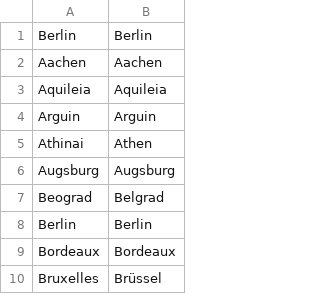
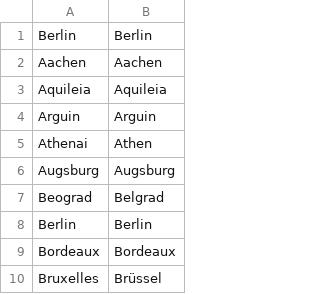
Before and after one commit to proompter-deluxe/Dawn-of-Civilization, a CSV file: Assets/Maps/Translations/German.csv, drawn as a sheet; only a part is shown.

Commit message:
Athens name for Germans

```diff
--- a/Assets/Maps/Translations/German.csv
+++ b/Assets/Maps/Translations/German.csv
@@ -4,3 +4,3 @@ Aquileia,Aquileia
 Arguin,Arguin
-Athinai,Athen
+Athenai,Athen
 Augsburg,Augsburg
```
